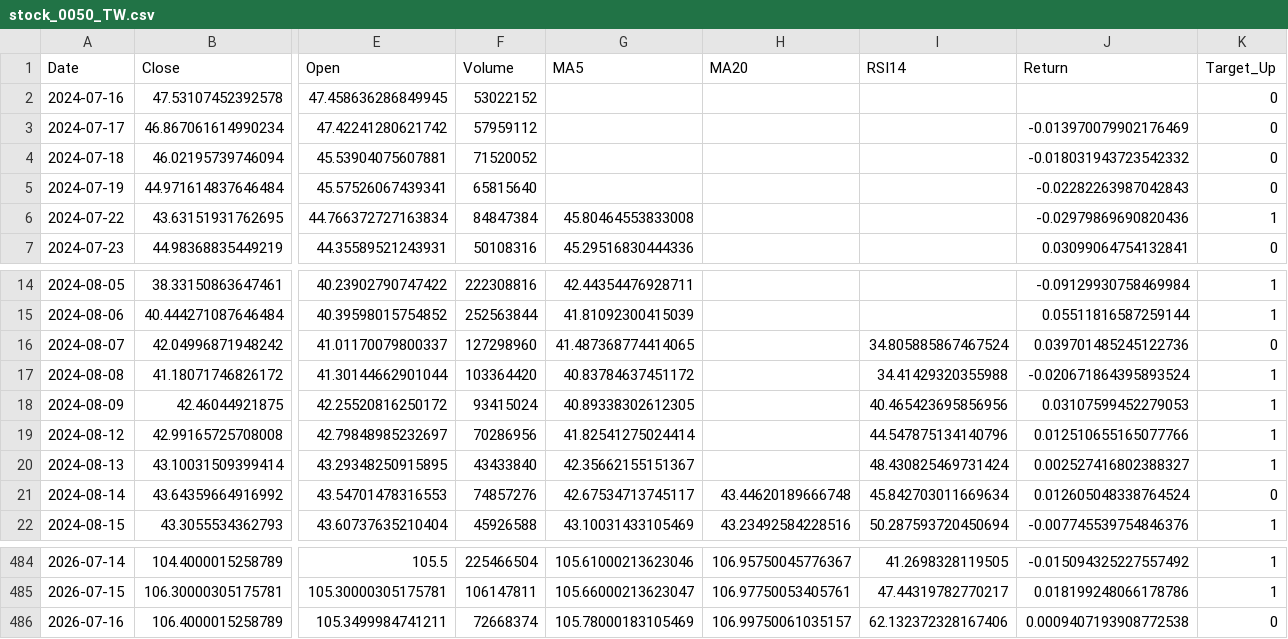
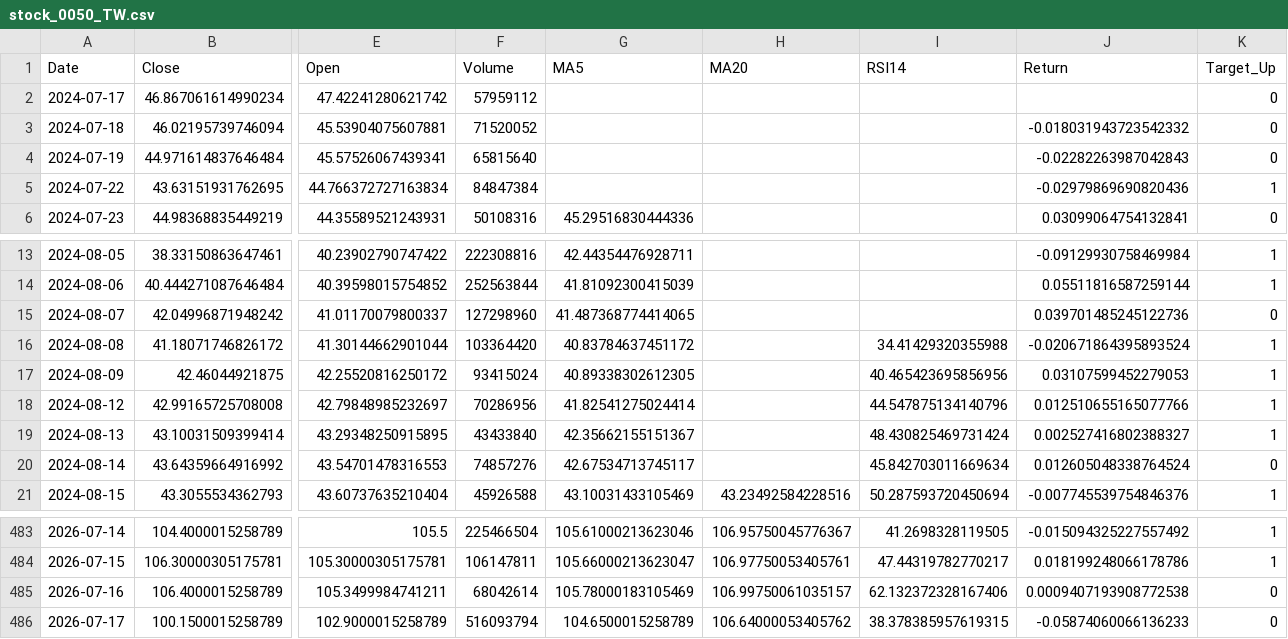
Before and after one commit to CHIHHSIENHUANG114456007/-, a CSV file: data/stock_0050_TW.csv, drawn as a sheet; only a part is shown, gaps mark what is left out; removed rows and columns are numbered as before the commit, all else as after; rows hold the shown columns only; the diff names each change by its address in the sheet, - before the commit and + after, or states it on an @@ line.

```diff
--- a/data/stock_0050_TW.csv
+++ b/data/stock_0050_TW.csv
-row 2: 2024-07-16 | 47.53107452392578 | 47.458636286849945 | 53022152 |  |  |  |  | 0
-J2 (Return): -0.013970079902176469
+J2 (Return): (empty)
-G5 (MA5): 45.80464553833008
+G5 (MA5): (empty)
-I15 (RSI14): 34.805885867467524
+I15 (RSI14): (empty)
-H20 (MA20): 43.44620189666748
+H20 (MA20): (empty)
-F485 (Volume): 72668374
+F485 (Volume): 68042614
+row 486: 2026-07-17 | 100.1500015258789 | 102.9000015258789 | 516093794 | 104.6500015258789 | 106.64000053405762 | 38.378385957619315 | -0.05874060066136233 | 0
```
Also changed, not shown: data/performance_summary.csv, data/stock_0056_TW.csv, 5 other files.
